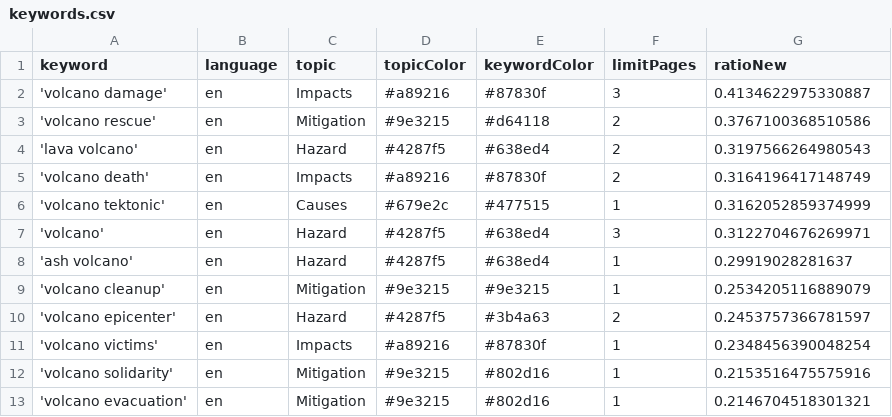
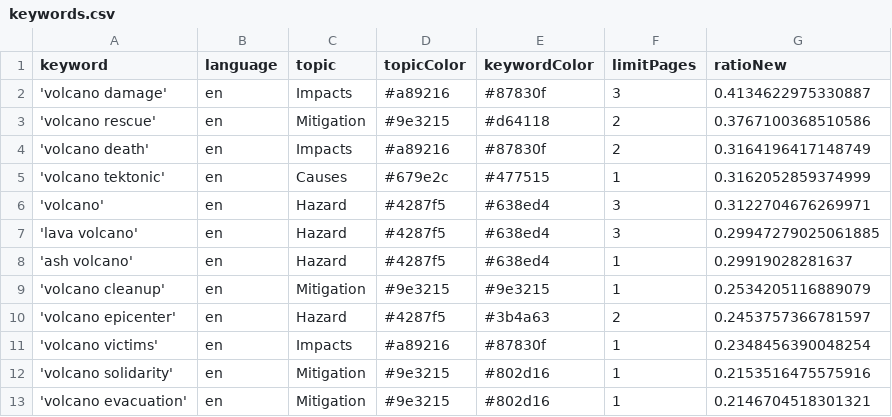
Before and after one commit to paulski99-news/volcanoIsComing, a CSV file: keywords.csv, drawn as a sheet; removed rows and columns are numbered as before the commit, all else as after; the diff names each change by its address in the sheet, - before the commit and + after, or states it on an @@ line.

```diff
--- a/keywords.csv
+++ b/keywords.csv
-row 4: 'lava volcano' | en | Hazard | #4287f5 | #638ed4 | 2 | 0.3197566264980543
+row 7: 'lava volcano' | en | Hazard | #4287f5 | #638ed4 | 3 | 0.29947279025061885
```
Also changed, not shown: csv/news_2025_01.csv, 1 other file.
